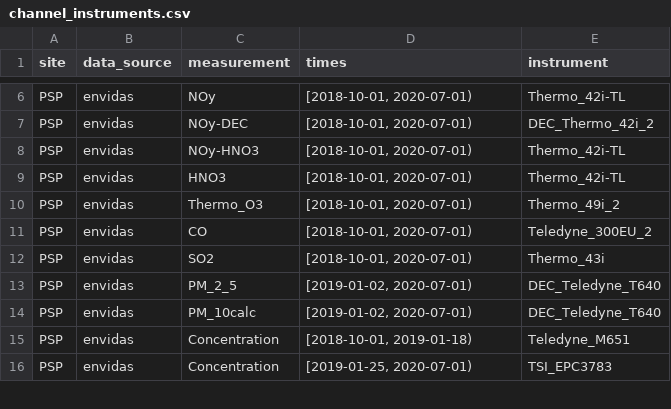
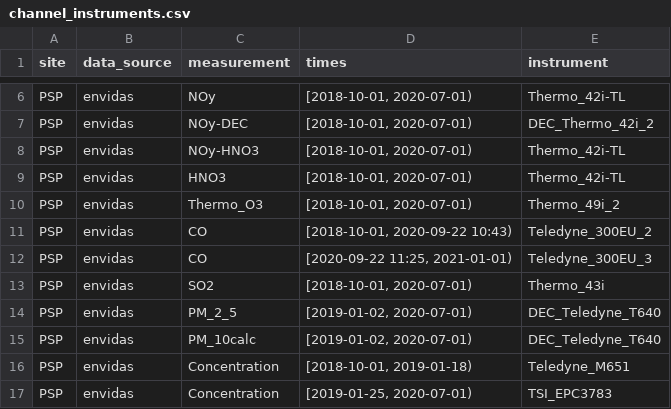
Before and after one commit to ASRCsoft/atmoschem.process, a CSV file: analysis/config/channel_instruments.csv, drawn as a sheet; only a part is shown, gaps mark what is left out.

Commit message:
Update PSP CO instrument info

```diff
--- a/analysis/config/channel_instruments.csv
+++ b/analysis/config/channel_instruments.csv
@@ -10,3 +10,4 @@ PSP,envidas,HNO3,"[2018-10-01, 2020-07-01)",Thermo_42i-TL
 PSP,envidas,Thermo_O3,"[2018-10-01, 2020-07-01)",Thermo_49i_2
-PSP,envidas,CO,"[2018-10-01, 2020-07-01)",Teledyne_300EU_2
+PSP,envidas,CO,"[2018-10-01, 2020-09-22 10:43)",Teledyne_300EU_2
+PSP,envidas,CO,"[2020-09-22 11:25, 2021-01-01)",Teledyne_300EU_3
 PSP,envidas,SO2,"[2018-10-01, 2020-07-01)",Thermo_43i
```
Also changed, not shown: analysis/config/instruments.csv.
